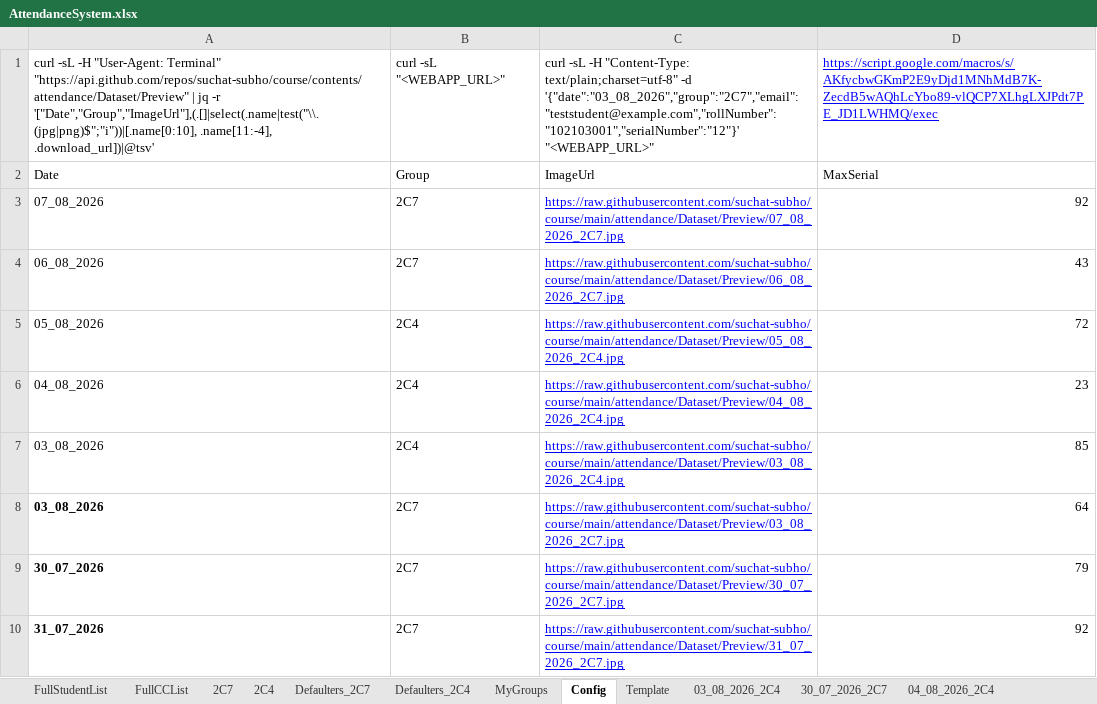
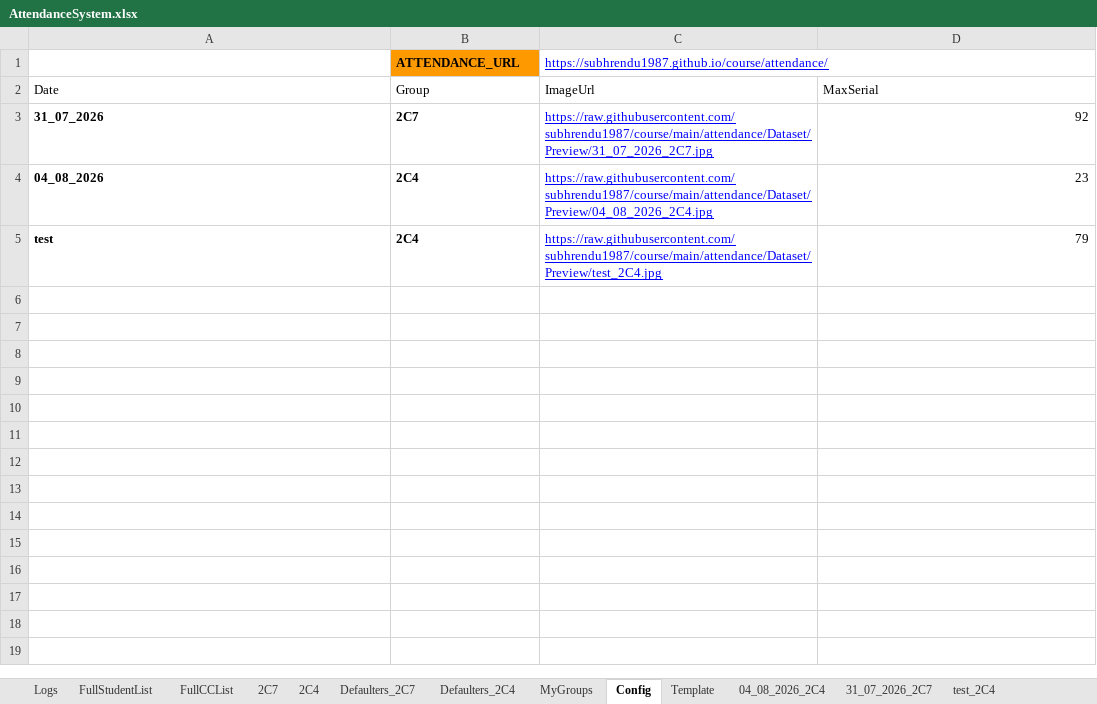
Before and after one commit to subhrendu1987/course, an Excel workbook: attendance/Gdrive/AttendanceSystem.xlsx, sheet Config, drawn as a sheet; values as stored, in another font and other column widths than the file's, no borders; charts and pictures and table styles not drawn; removed rows and columns are numbered as before the commit, all else as after; the diff names each change by its address in the sheet, - before the commit and + after, or states it on an @@ line.

Commit message:
modified:   ../Gdrive/AttendanceSystem.xlsx 	modified:   ../Gdrive/Code.gs 	modified:   ../README.md

```diff
--- a/attendance/Gdrive/AttendanceSystem.xlsx (sheet Config)
+++ b/attendance/Gdrive/AttendanceSystem.xlsx (sheet Config)
-sheet tab: 03_08_2026_2C4
-sheet tab: 30_07_2026_2C7
+sheet tab: Logs
-row 1: curl -sL -H "User-Agent: Terminal" "https://api.github.com/repos/suchat-subho/course/contents/attendance/Dataset/Preview" | jq -r '["Date","Group","ImageUrl"],(.[]|select(.name|test("\\.(jpg|png)$";"i"))|[.name[0:10], .name[11:-4], .download_url])|@tsv' | curl -sL "<WEBAPP_URL>" | curl -sL -H "Content-Type: text/plain;charset=utf-8" -d '{"date":"03_08_2026","group":"2C7","email":"teststudent@example.com","rollNumber":"102103001","serialNumber":"12"}' "<WEBAPP_URL>" | https://script.google.com/macros/s/AKfycbwGKmP2E9yDjd1MNhMdB7K-ZecdB5wAQhLcYbo89-vlQCP7XLhgLXJPdt7PE_JD1LWHMQ/exec
+row 1:  | ATTENDANCE_URL | https://subhrendu1987.github.io/course/attendance/
-A3 (Date): 07_08_2026
+A3 (Date): 31_07_2026
-A3:B3 bold: off
+A3:B3 bold: on
-C3 (ImageUrl): https://raw.githubusercontent.com/suchat-subho/course/main/attendance/Dataset/Preview/07_08_2026_2C7.jpg
+C3 (ImageUrl): https://raw.githubusercontent.com/subhrendu1987/course/main/attendance/Dataset/Preview/31_07_2026_2C7.jpg
-row 4: 06_08_2026 | 2C7 | https://raw.githubusercontent.com/suchat-subho/course/main/attendance/Dataset/Preview/06_08_2026_2C7.jpg | 43
-row 5: 05_08_2026 | 2C4 | https://raw.githubusercontent.com/suchat-subho/course/main/attendance/Dataset/Preview/05_08_2026_2C4.jpg | 72
-A4:B4 bold: off
+A4:B4 bold: on
-C4 (ImageUrl): https://raw.githubusercontent.com/suchat-subho/course/main/attendance/Dataset/Preview/04_08_2026_2C4.jpg
+C4 (ImageUrl): https://raw.githubusercontent.com/subhrendu1987/course/main/attendance/Dataset/Preview/04_08_2026_2C4.jpg
-row 7: 03_08_2026 | 2C4 | https://raw.githubusercontent.com/suchat-subho/course/main/attendance/Dataset/Preview/03_08_2026_2C4.jpg | 85
-row 8: 03_08_2026 | 2C7 | https://raw.githubusercontent.com/suchat-subho/course/main/attendance/Dataset/Preview/03_08_2026_2C7.jpg | 64
-row 9: 30_07_2026 | 2C7 | https://raw.githubusercontent.com/suchat-subho/course/main/attendance/Dataset/Preview/30_07_2026_2C7.jpg | 79
-row 10: 31_07_2026 | 2C7 | https://raw.githubusercontent.com/suchat-subho/course/main/attendance/Dataset/Preview/31_07_2026_2C7.jpg | 92
+row 5: test | 2C4 | https://raw.githubusercontent.com/subhrendu1987/course/main/attendance/Dataset/Preview/test_2C4.jpg | 79
```
Also changed, not shown: sheet 2C7, sheet test_2C4, sheet 2C4, sheet Defaulters_2C7, sheet Defaulters_2C4, other sheet tabs, charts or pictures, 2 other files.
